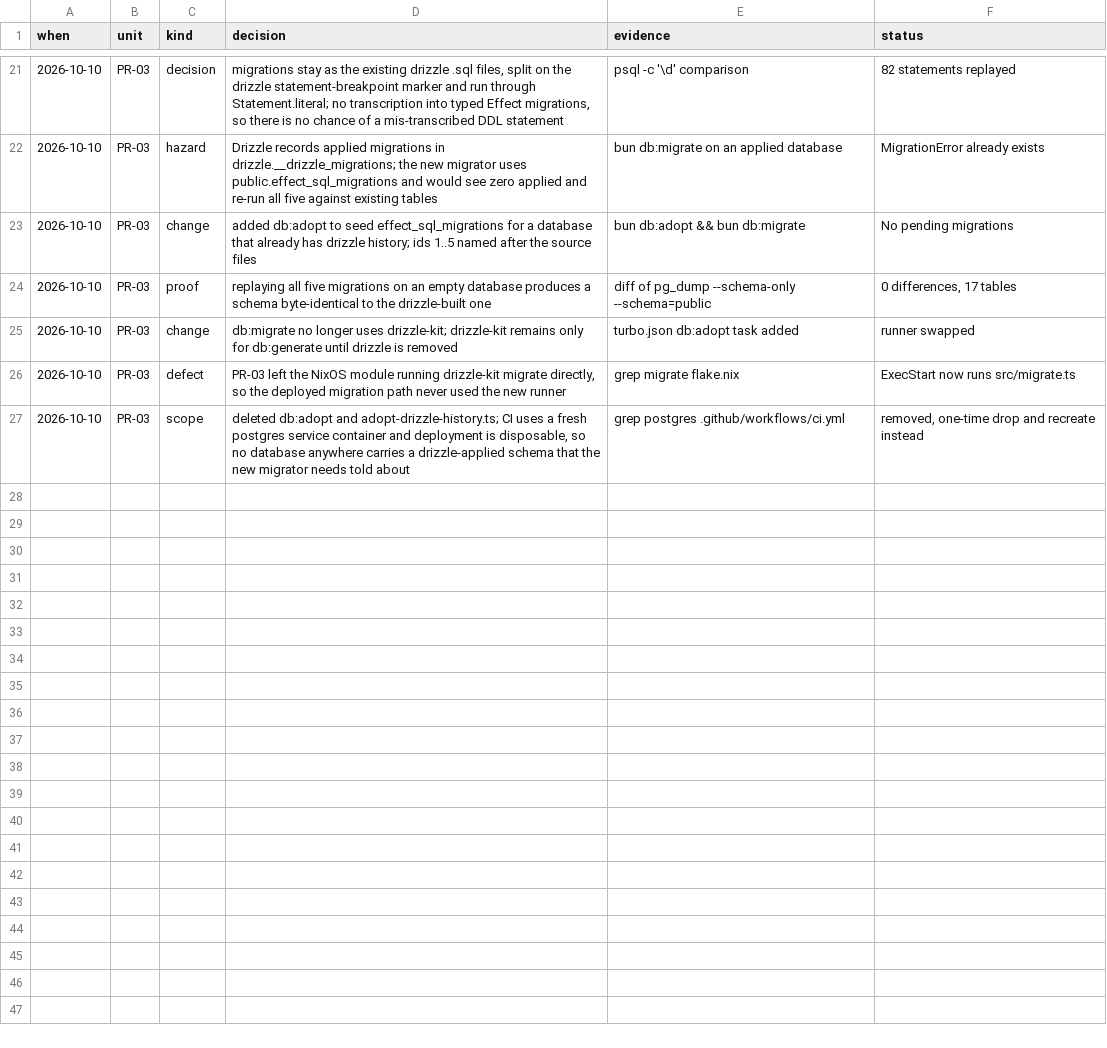
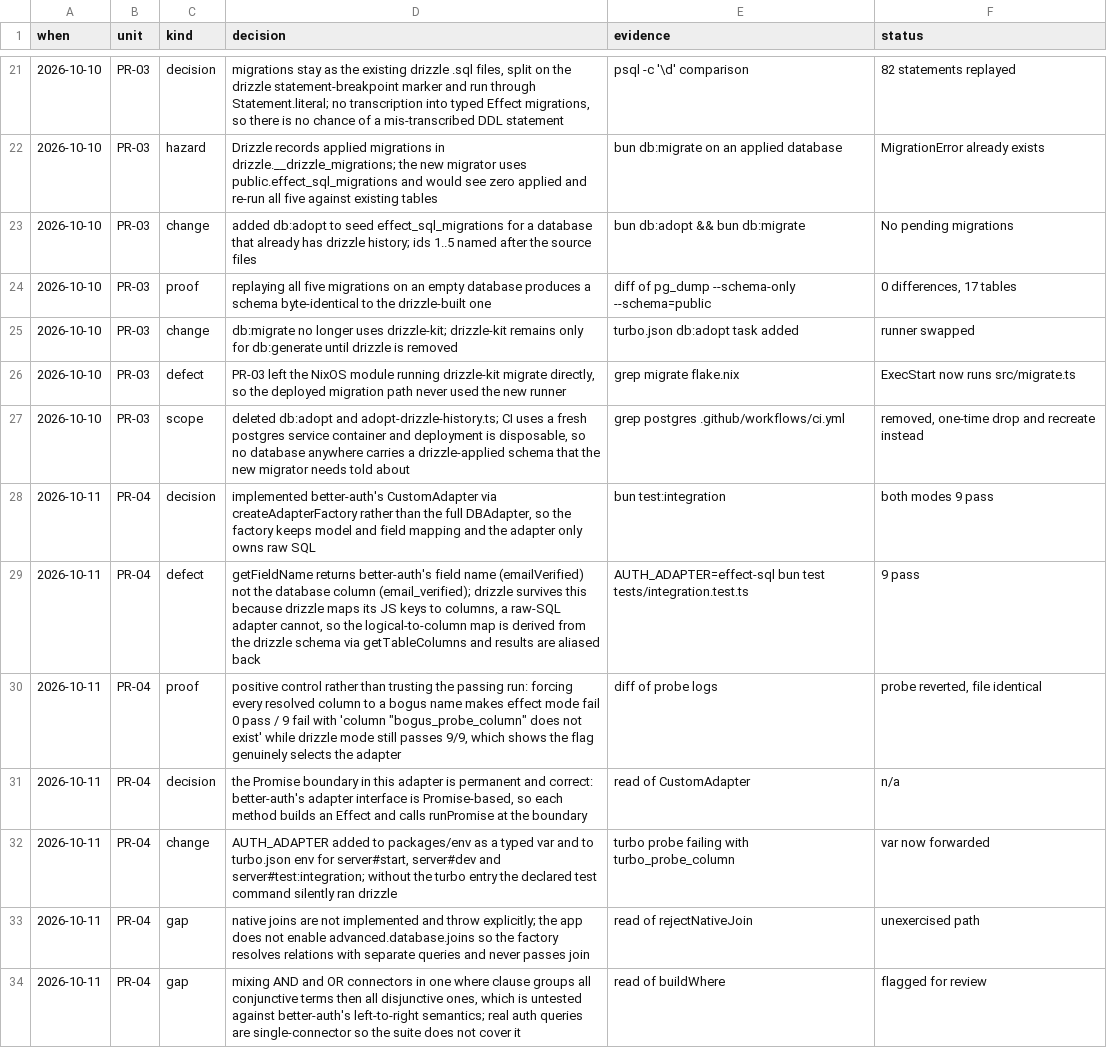
Before and after one commit to RestartDK/mangy, a TSV file: docs/effect-migration.tsv, drawn as a sheet; only a part is shown, gaps mark what is left out.

Commit message:
feat(auth): better-auth adapter on effect/sql
Adds a better-auth database adapter implemented with `effect/sql` and
`@effect/sql-pg`, selected with `AUTH_ADAPTER=effect-sql`. `drizzleAdapter`
stays the default, so this slice introduces the adapter without switching
auth onto it.

It implements better-auth's `CustomAdapter` through `createAdapterFactory`,
so the factory keeps model and field mapping and the adapter owns only the
raw SQL. All eleven members of `whereOperators` are handled by an exhaustive
switch with a `never`-typed default that throws, so a future operator fails
loudly instead of being silently ignored. Values are bound parameters,
identifiers go through `Statement.identifier`, and `sql.literal` is used
only for static text.

One thing the brief had wrong. `getFieldName` returns better-auth's field
name (`emailVerified`), not the database column (`email_verified`). The
drizzle adapter survives that because drizzle maps its JS keys to columns;
a raw-SQL adapter cannot. The logical-to-column map is therefore derived
from the drizzle schema through `getTableColumns`, and results are aliased
back to better-auth field names.

Verified by running the integration suite against both adapters, and by a
positive control rather than trusting a passing run: forcing every resolved
column to a bogus name makes effect mode fail 0 pass / 9 fail with
`column "bogus_probe_column" does not exist` while drizzle mode still passes
9 of 9. That proves the flag selects the adapter rather than silently
falling back.

Also fixes two repo-rule violations from the draft: `AUTH_ADAPTER` is now a
typed var in `@mangy/env` rather than a raw `process.env` read, and it is
declared in `turbo.json` for the three server tasks. Without the turbo
entry the repo's own `bun test:integration` silently ran drizzle.

Known gaps, both flagged rather than hidden: native joins are not
implemented and throw explicitly (the app leaves `advanced.database.joins`
disabled, so the factory never passes a join), and a where clause mixing
AND with OR is grouped conjunctive-then-disjunctive, which real auth
queries never exercise.

```diff
--- a/docs/effect-migration.tsv
+++ b/docs/effect-migration.tsv
@@ -27 +27,8 @@ when	unit	kind	decision	evidence	status
 2026-10-10	PR-03	scope	deleted db:adopt and adopt-drizzle-history.ts; CI uses a fresh postgres service container and deployment is disposable, so no database anywhere carries a drizzle-applied schema that the new migrator needs told about	grep postgres .github/workflows/ci.yml	removed, one-time drop and recreate instead
+2026-10-11	PR-04	decision	implemented better-auth's CustomAdapter via createAdapterFactory rather than the full DBAdapter, so the factory keeps model and field mapping and the adapter only owns raw SQL	bun test:integration	both modes 9 pass
+2026-10-11	PR-04	defect	getFieldName returns better-auth's field name (emailVerified) not the database column (email_verified); drizzle survives this because drizzle maps its JS keys to columns, a raw-SQL adapter cannot, so the logical-to-column map is derived from the drizzle schema via getTableColumns and results are aliased back	AUTH_ADAPTER=effect-sql bun test tests/integration.test.ts	9 pass
+2026-10-11	PR-04	proof	positive control rather than trusting the passing run: forcing every resolved column to a bogus name makes effect mode fail 0 pass / 9 fail with 'column "bogus_probe_column" does not exist' while drizzle mode still passes 9/9, which shows the flag genuinely selects the adapter	diff of probe logs	probe reverted, file identical
+2026-10-11	PR-04	decision	the Promise boundary in this adapter is permanent and correct: better-auth's adapter interface is Promise-based, so each method builds an Effect and calls runPromise at the boundary	read of CustomAdapter	n/a
+2026-10-11	PR-04	change	AUTH_ADAPTER added to packages/env as a typed var and to turbo.json env for server#start, server#dev and server#test:integration; without the turbo entry the declared test command silently ran drizzle	turbo probe failing with turbo_probe_column	var now forwarded
+2026-10-11	PR-04	gap	native joins are not implemented and throw explicitly; the app does not enable advanced.database.joins so the factory resolves relations with separate queries and never passes join	read of rejectNativeJoin	unexercised path
+2026-10-11	PR-04	gap	mixing AND and OR connectors in one where clause groups all conjunctive terms then all disjunctive ones, which is untested against better-auth's left-to-right semantics; real auth queries are single-connector so the suite does not cover it	read of buildWhere	flagged for review
```
Also changed, not shown: 6 other files.
